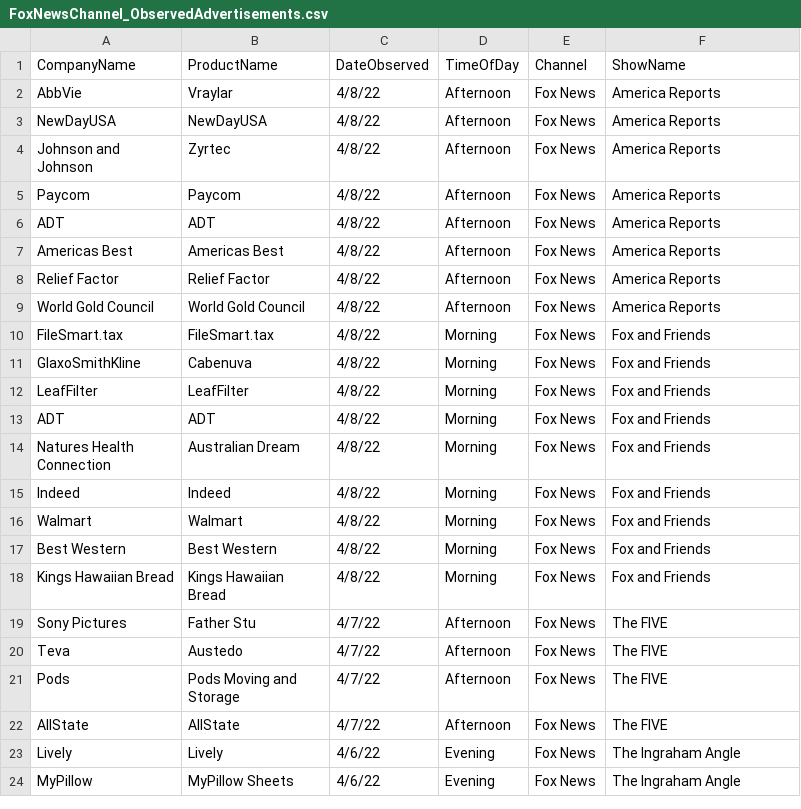
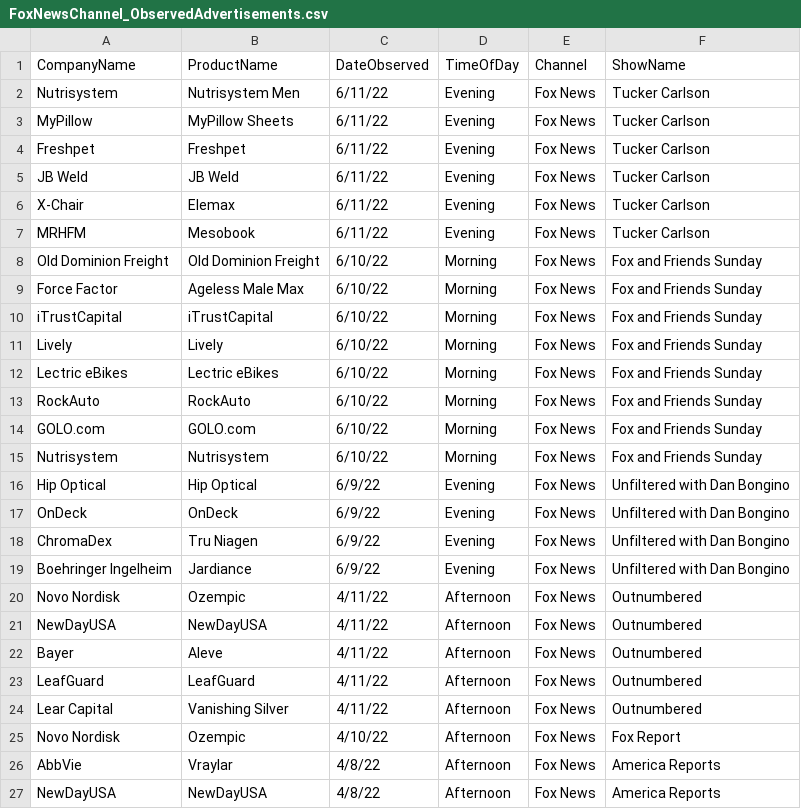
Before and after one commit to whoadvertiseson/whoadvertiseson, a CSV file: FoxNews/FoxNewsChannel_ObservedAdvertisements.csv, drawn as a sheet; only a part is shown; the shorter side is filled out with more unchanged rows; the diff covers the shown part only.

```diff
--- a/FoxNews/FoxNewsChannel_ObservedAdvertisements.csv
+++ b/FoxNews/FoxNewsChannel_ObservedAdvertisements.csv
@@ -1,2 +1,26 @@
 CompanyName,ProductName,DateObserved,TimeOfDay,Channel,ShowName
+Nutrisystem,Nutrisystem Men,6/11/22,Evening,Fox News,Tucker Carlson
+MyPillow,MyPillow Sheets,6/11/22,Evening,Fox News,Tucker Carlson
+Freshpet,Freshpet,6/11/22,Evening,Fox News,Tucker Carlson
+JB Weld,JB Weld,6/11/22,Evening,Fox News,Tucker Carlson
+X-Chair,Elemax,6/11/22,Evening,Fox News,Tucker Carlson
+MRHFM,Mesobook,6/11/22,Evening,Fox News,Tucker Carlson
+Old Dominion Freight,Old Dominion Freight,6/10/22,Morning,Fox News,Fox and Friends Sunday
+Force Factor,Ageless Male Max,6/10/22,Morning,Fox News,Fox and Friends Sunday
+iTrustCapital,iTrustCapital,6/10/22,Morning,Fox News,Fox and Friends Sunday
+Lively,Lively,6/10/22,Morning,Fox News,Fox and Friends Sunday
+Lectric eBikes,Lectric eBikes,6/10/22,Morning,Fox News,Fox and Friends Sunday
+RockAuto,RockAuto,6/10/22,Morning,Fox News,Fox and Friends Sunday
+GOLO.com,GOLO.com,6/10/22,Morning,Fox News,Fox and Friends Sunday
+Nutrisystem,Nutrisystem,6/10/22,Morning,Fox News,Fox and Friends Sunday
+Hip Optical,Hip Optical,6/9/22,Evening,Fox News,Unfiltered with Dan Bongino
+OnDeck,OnDeck,6/9/22,Evening,Fox News,Unfiltered with Dan Bongino
+ChromaDex,Tru Niagen,6/9/22,Evening,Fox News,Unfiltered with Dan Bongino
+Boehringer Ingelheim,Jardiance,6/9/22,Evening,Fox News,Unfiltered with Dan Bongino
+Novo Nordisk,Ozempic,4/11/22,Afternoon,Fox News,Outnumbered
+NewDayUSA,NewDayUSA,4/11/22,Afternoon,Fox News,Outnumbered
+Bayer,Aleve,4/11/22,Afternoon,Fox News,Outnumbered
+LeafGuard,LeafGuard,4/11/22,Afternoon,Fox News,Outnumbered
+Lear Capital,Vanishing Silver,4/11/22,Afternoon,Fox News,Outnumbered
+Novo Nordisk,Ozempic,4/10/22,Afternoon,Fox News,Fox Report
 AbbVie,Vraylar,4/8/22,Afternoon,Fox News,America Reports
```
Also changed, not shown: 10 added rows elsewhere in this file, FoxNews/FoxNewsChannel_RecentTopAdvertisers.csv, 1 other file.
